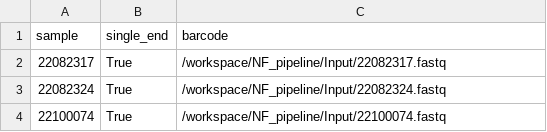
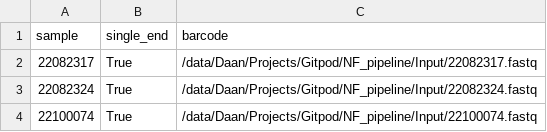
Before and after one commit to DaanJansen94/NF_pipeline, a CSV file: Input/mpox.csv, drawn as a sheet.

```diff
--- a/Input/mpox.csv
+++ b/Input/mpox.csv
@@ -1,4 +1,4 @@
 sample,single_end,barcode
-22082317,True,/workspace/NF_pipeline/Input/22082317.fastq
-22082324,True,/workspace/NF_pipeline/Input/22082324.fastq
-22100074,True,/workspace/NF_pipeline/Input/22100074.fastq
+22082317,True,/data/Daan/Projects/Gitpod/NF_pipeline/Input/22082317.fastq
+22082324,True,/data/Daan/Projects/Gitpod/NF_pipeline/Input/22082324.fastq
+22100074,True,/data/Daan/Projects/Gitpod/NF_pipeline/Input/22100074.fastq
```
Also changed, not shown: 19 other files.
